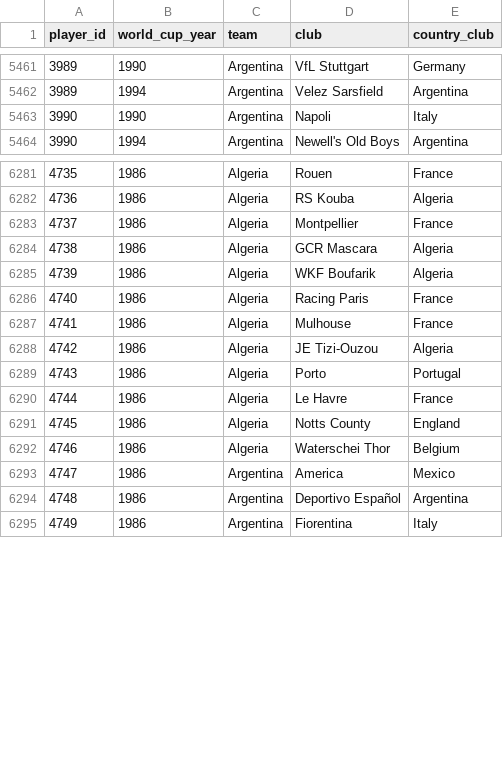
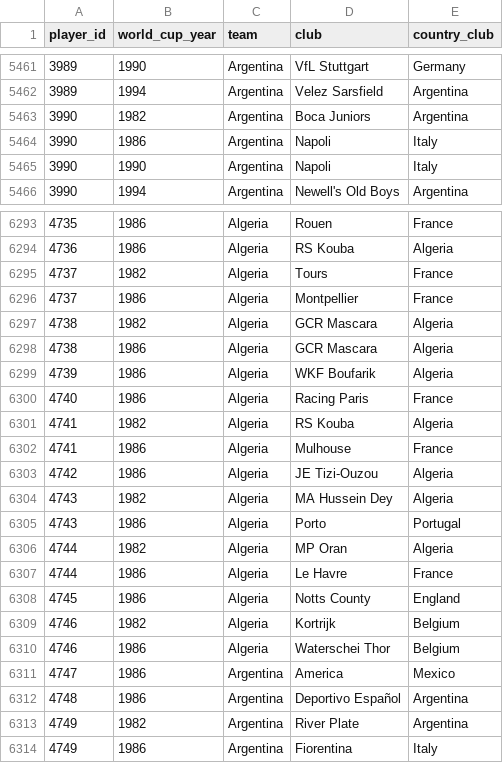
Before and after one commit to rbetis35/mundiales-futbol-datos, a CSV file: WorldCups/players/player_world_cups.csv, drawn as a sheet; only a part is shown, gaps mark what is left out; the diff covers the shown part only; the diff names each change by its address in the sheet, - before the commit and + after, or states it on an @@ line.

```diff
--- a/WorldCups/players/player_world_cups.csv
+++ b/WorldCups/players/player_world_cups.csv
+row 5463: 3990 | 1982 | Argentina | Boca Juniors | Argentina
+row 5464: 3990 | 1986 | Argentina | Napoli | Italy
+row 6295: 4737 | 1982 | Algeria | Tours | France
+row 6297: 4738 | 1982 | Algeria | GCR Mascara | Algeria
+row 6301: 4741 | 1982 | Algeria | RS Kouba | Algeria
+row 6304: 4743 | 1982 | Algeria | MA Hussein Dey | Algeria
+row 6306: 4744 | 1982 | Algeria | MP Oran | Algeria
+row 6309: 4746 | 1982 | Algeria | Kortrijk | Belgium
+row 6313: 4749 | 1982 | Argentina | River Plate | Argentina
```
Also changed, not shown: 17 added rows, 1 removed row and 2 edited cells elsewhere in this file.
